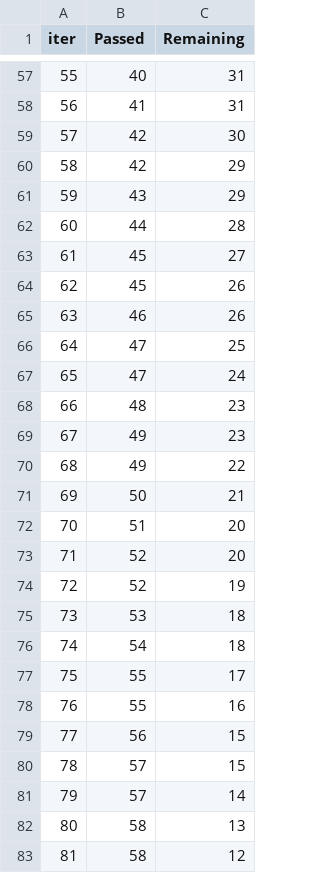
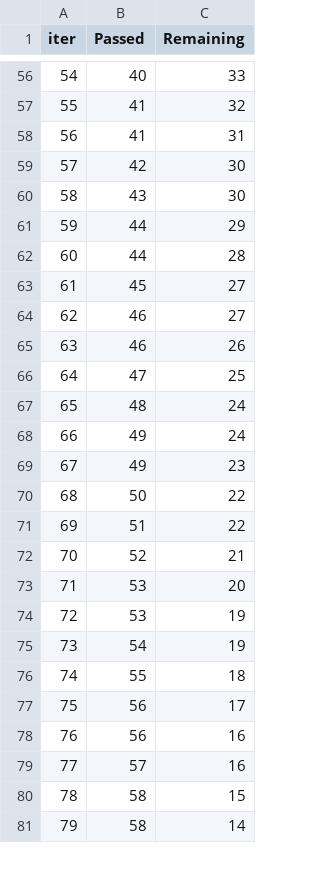
Before and after one commit to ShivanshuPandey28/mlproject, a TSV file: catboost_info/time_left.tsv, drawn as a sheet; only a part is shown, gaps mark what is left out; removed rows and columns are numbered as before the commit, all else as after; the diff covers the shown part only; the diff names each change by its address in the sheet, - before the commit and + after, or states it on an @@ line.

```diff
--- a/catboost_info/time_left.tsv
+++ b/catboost_info/time_left.tsv
@@ column A (iter) renumbered between rows 5 and 99 @@
-C56 (Remaining): 31
+C56 (Remaining): 33
+row 57: 55 | 41 | 32
-row 60: 58 | 42 | 29
-C60 (Remaining): 29
+C60 (Remaining): 30
+row 61: 59 | 44 | 29
-row 64: 62 | 45 | 26
+row 64: 62 | 46 | 27
-row 67: 65 | 47 | 24
-C67 (Remaining): 23
+C67 (Remaining): 24
+row 68: 66 | 49 | 24
-row 70: 68 | 49 | 22
-C70 (Remaining): 21
+C70 (Remaining): 22
-C71 (Remaining): 20
+C71 (Remaining): 22
-C72 (Remaining): 20
+C72 (Remaining): 21
-row 74: 72 | 52 | 19
-C73 (Remaining): 18
+C73 (Remaining): 20
+row 74: 72 | 53 | 19
-C75 (Remaining): 18
+C75 (Remaining): 19
-C76 (Remaining): 17
+C76 (Remaining): 18
-row 78: 76 | 55 | 16
-C77 (Remaining): 15
+C77 (Remaining): 17
-row 80: 78 | 57 | 15
+row 78: 76 | 56 | 16
-C79 (Remaining): 14
+C79 (Remaining): 16
-C80 (Remaining): 13
+C80 (Remaining): 15
-C81 (Remaining): 12
+C81 (Remaining): 14
```
Also changed, not shown: 12 added rows, 11 removed rows and 60 edited cells elsewhere in this file, 8 other files.
